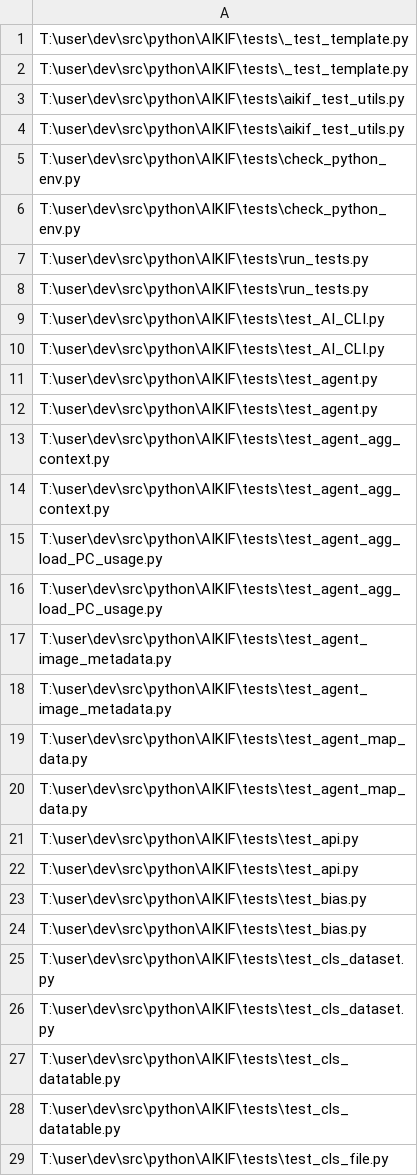
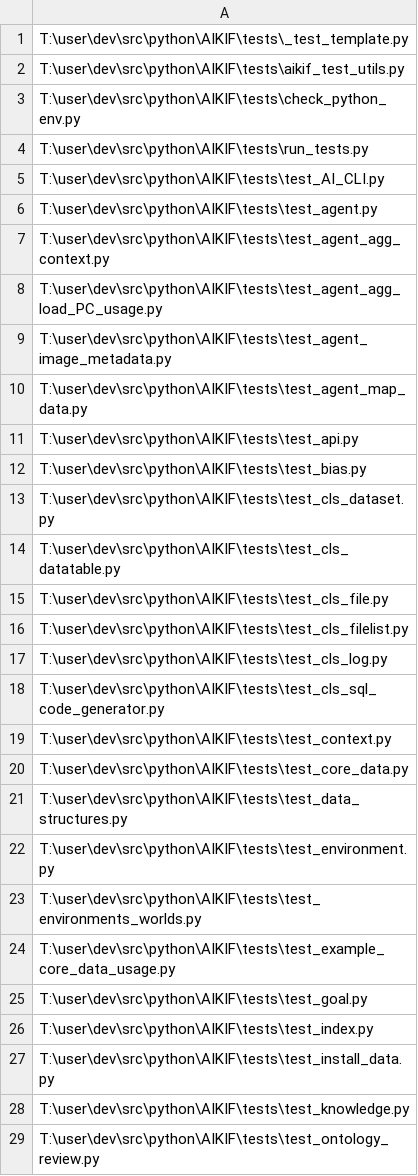
Before and after one commit to acutesoftware/AIKIF, a CSV file: data/core/OBJECT_SYSTEM-PC-FILE-PROGRAM.csv, drawn as a sheet; only a part is shown; the shorter side is filled out with more unchanged rows; the diff covers the shown part only.

Commit message:
fixed data file with removed duplicates

```diff
--- a/data/core/OBJECT_SYSTEM-PC-FILE-PROGRAM.csv
+++ b/data/core/OBJECT_SYSTEM-PC-FILE-PROGRAM.csv
@@ -1,28 +1,14 @@
 T:\user\dev\src\python\AIKIF\tests\_test_template.py
-T:\user\dev\src\python\AIKIF\tests\_test_template.py
-T:\user\dev\src\python\AIKIF\tests\aikif_test_utils.py
 T:\user\dev\src\python\AIKIF\tests\aikif_test_utils.py
 T:\user\dev\src\python\AIKIF\tests\check_python_env.py
-T:\user\dev\src\python\AIKIF\tests\check_python_env.py
-T:\user\dev\src\python\AIKIF\tests\run_tests.py
 T:\user\dev\src\python\AIKIF\tests\run_tests.py
 T:\user\dev\src\python\AIKIF\tests\test_AI_CLI.py
-T:\user\dev\src\python\AIKIF\tests\test_AI_CLI.py
-T:\user\dev\src\python\AIKIF\tests\test_agent.py
 T:\user\dev\src\python\AIKIF\tests\test_agent.py
 T:\user\dev\src\python\AIKIF\tests\test_agent_agg_context.py
-T:\user\dev\src\python\AIKIF\tests\test_agent_agg_context.py
-T:\user\dev\src\python\AIKIF\tests\test_agent_agg_load_PC_usage.py
 T:\user\dev\src\python\AIKIF\tests\test_agent_agg_load_PC_usage.py
 T:\user\dev\src\python\AIKIF\tests\test_agent_image_metadata.py
-T:\user\dev\src\python\AIKIF\tests\test_agent_image_metadata.py
-T:\user\dev\src\python\AIKIF\tests\test_agent_map_data.py
 T:\user\dev\src\python\AIKIF\tests\test_agent_map_data.py
 T:\user\dev\src\python\AIKIF\tests\test_api.py
-T:\user\dev\src\python\AIKIF\tests\test_api.py
-T:\user\dev\src\python\AIKIF\tests\test_bias.py
 T:\user\dev\src\python\AIKIF\tests\test_bias.py
 T:\user\dev\src\python\AIKIF\tests\test_cls_dataset.py
-T:\user\dev\src\python\AIKIF\tests\test_cls_dataset.py
-T:\user\dev\src\python\AIKIF\tests\test_cls_datatable.py
 T:\user\dev\src\python\AIKIF\tests\test_cls_datatable.py
```
Also changed, not shown: 33 removed rows and 1 edited cell elsewhere in this file.
